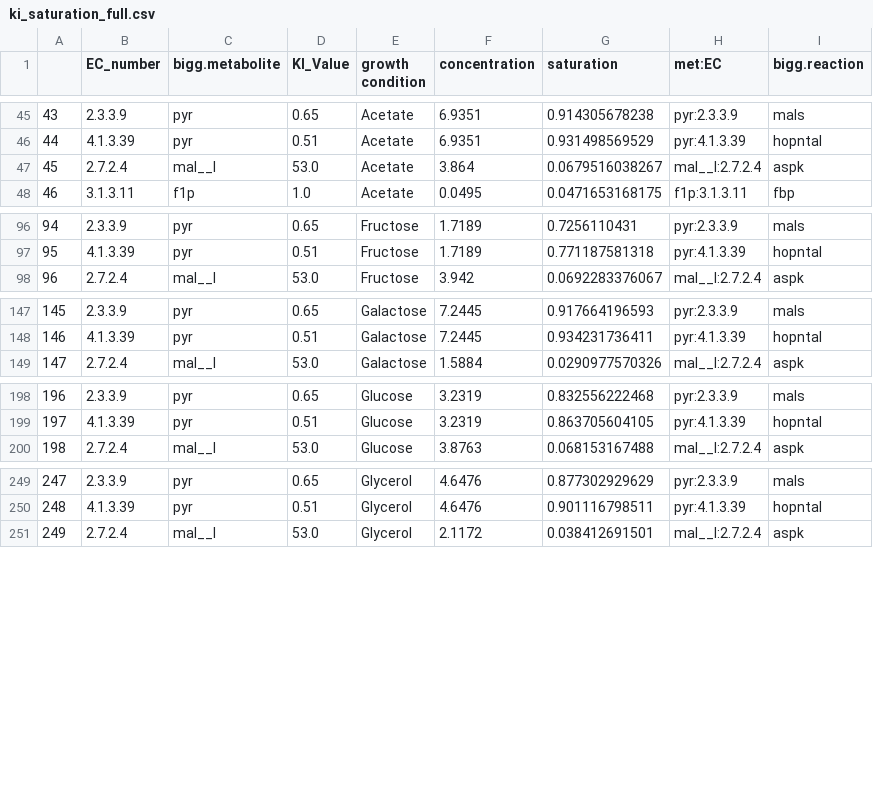
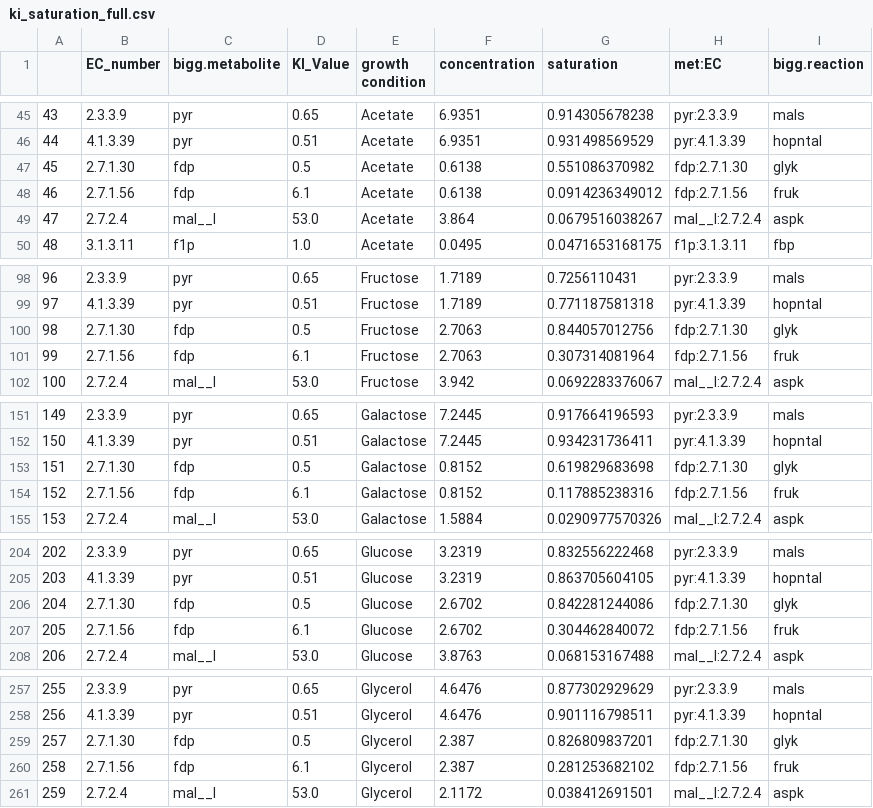
Before and after one commit to eladnoor/small-molecule-regulation, a CSV file: res/ki_saturation_full.csv, drawn as a sheet; only a part is shown, gaps mark what is left out; addresses are those after the commit; the diff covers the shown part only; the diff names each change by its address in the sheet, - before the commit and + after, or states it on an @@ line.

```diff
--- a/res/ki_saturation_full.csv
+++ b/res/ki_saturation_full.csv
+row 47: 45 | 2.7.1.30 | fdp | 0.5 | Acetate | 0.6138 | 0.551086370982 | fdp:2.7.1.30 | glyk
+row 48: 46 | 2.7.1.56 | fdp | 6.1 | Acetate | 0.6138 | 0.0914236349012 | fdp:2.7.1.56 | fruk
@@ column A renumbered from row 49 down @@
+row 100: 98 | 2.7.1.30 | fdp | 0.5 | Fructose | 2.7063 | 0.844057012756 | fdp:2.7.1.30 | glyk
+row 101: 99 | 2.7.1.56 | fdp | 6.1 | Fructose | 2.7063 | 0.307314081964 | fdp:2.7.1.56 | fruk
+row 153: 151 | 2.7.1.30 | fdp | 0.5 | Galactose | 0.8152 | 0.619829683698 | fdp:2.7.1.30 | glyk
+row 154: 152 | 2.7.1.56 | fdp | 6.1 | Galactose | 0.8152 | 0.117885238316 | fdp:2.7.1.56 | fruk
+row 206: 204 | 2.7.1.30 | fdp | 0.5 | Glucose | 2.6702 | 0.842281244086 | fdp:2.7.1.30 | glyk
+row 207: 205 | 2.7.1.56 | fdp | 6.1 | Glucose | 2.6702 | 0.304462840072 | fdp:2.7.1.56 | fruk
+row 259: 257 | 2.7.1.30 | fdp | 0.5 | Glycerol | 2.387 | 0.826809837201 | fdp:2.7.1.30 | glyk
+row 260: 258 | 2.7.1.56 | fdp | 6.1 | Glycerol | 2.387 | 0.281253682102 | fdp:2.7.1.56 | fruk
```
Also changed, not shown: 6 added rows elsewhere in this file, res/iJO1366_SMRN.csv, res/km_saturation_full.csv, 8 other files.
